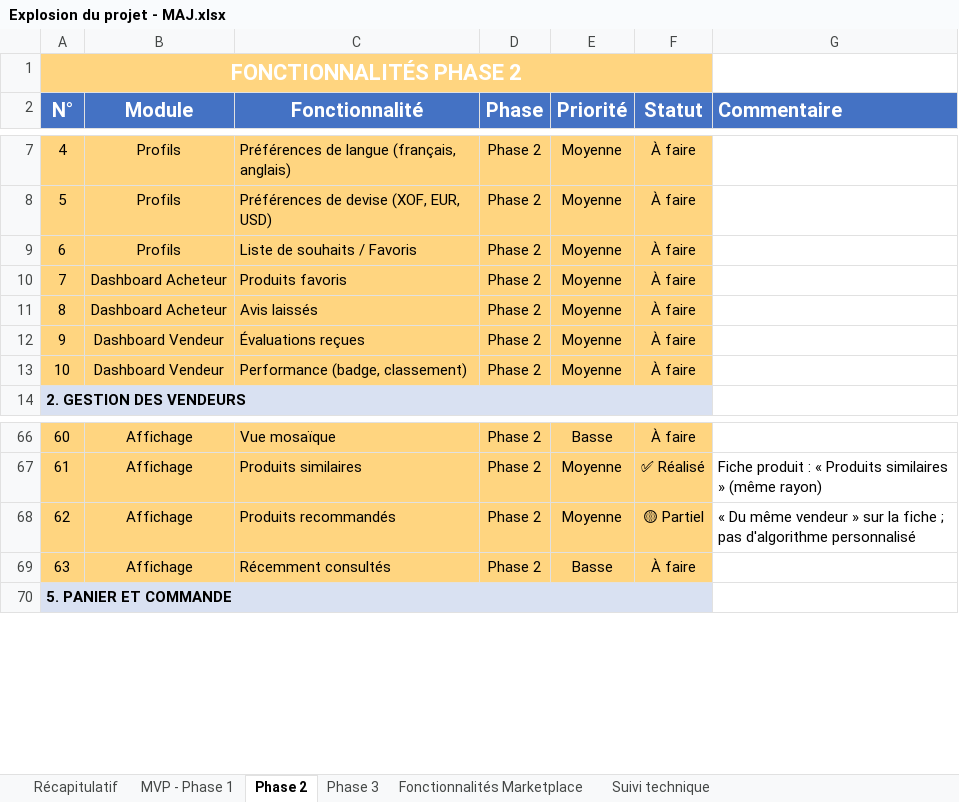
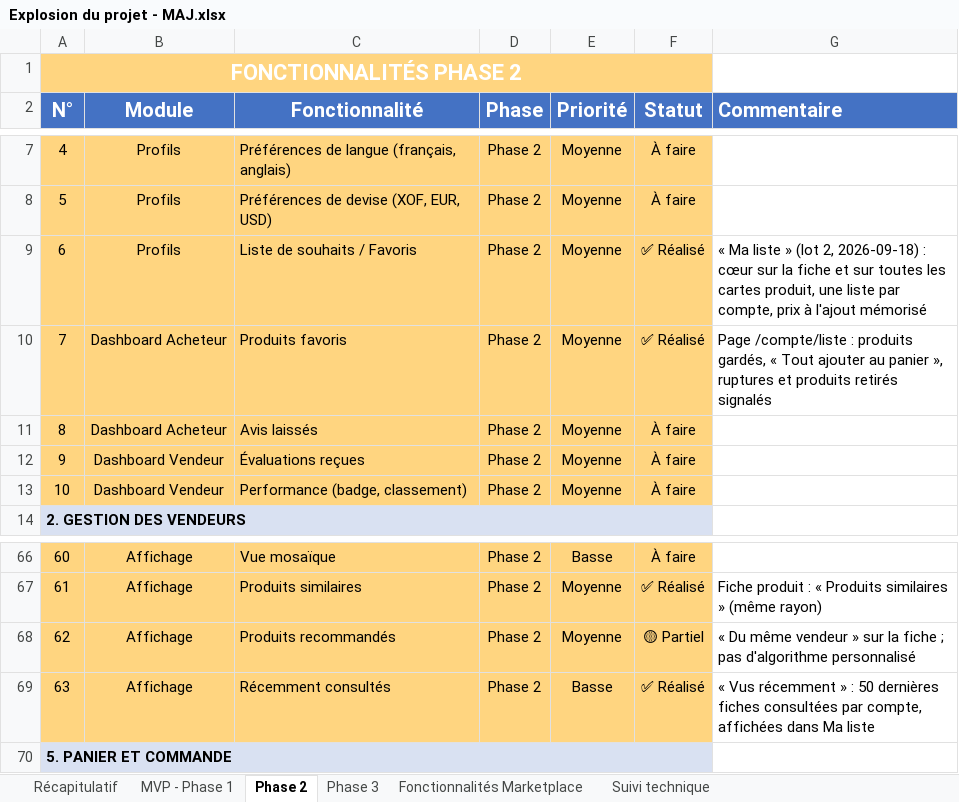
Before and after one commit to daRevrse/gkmarket, an Excel workbook: docs/Explosion du projet - MAJ.xlsx, sheet Phase 2, drawn as a sheet; only a part is shown, gaps mark what is left out; values as stored, in another font and other column widths than the file's, no borders; the diff names each change by its address in the sheet, - before the commit and + after, or states it on an @@ line.

```diff
--- a/docs/Explosion du projet - MAJ.xlsx (sheet Phase 2)
+++ b/docs/Explosion du projet - MAJ.xlsx (sheet Phase 2)
-F9:F10 (Statut): À faire
+F9:F10 (Statut): ✅ Réalisé
-G9 (Commentaire): (empty)
+G9 (Commentaire): « Ma liste » (lot 2, 2026-09-18) : cœur sur la fiche et sur toutes les cartes produit, une liste par compte, prix à l'ajout mémorisé
-G10 (Commentaire): (empty)
+G10 (Commentaire): Page /compte/liste : produits gardés, « Tout ajouter au panier », ruptures et produits retirés signalés
-F69 (Statut): À faire
+F69 (Statut): ✅ Réalisé
-G69 (Commentaire): (empty)
+G69 (Commentaire): « Vus récemment » : 50 dernières fiches consultées par compte, affichées dans Ma liste
```
Also changed, not shown: sheet Suivi technique, sheet Phase 3.
